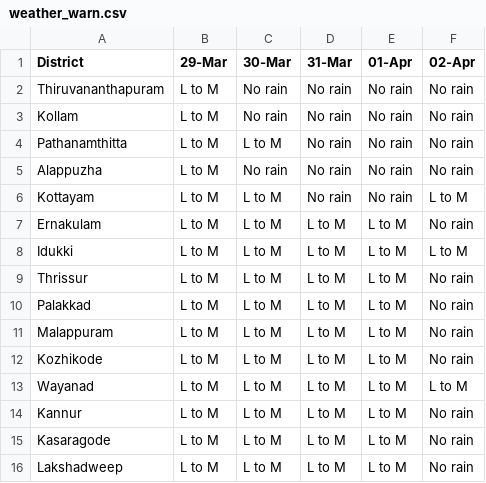
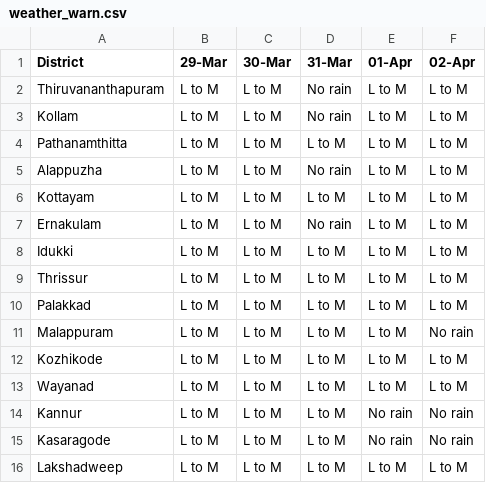
Before and after one commit to Open-Oven/kerala-weather-collector, a CSV file: data/weather_warn.csv, drawn as a sheet.

```diff
--- a/data/weather_warn.csv
+++ b/data/weather_warn.csv
@@ -1,16 +1,16 @@
 District,29-Mar,30-Mar,31-Mar,01-Apr,02-Apr
-Thiruvananthapuram,L to M,No rain,No rain,No rain,No rain
-Kollam,L to M,No rain,No rain,No rain,No rain
-Pathanamthitta,L to M,L to M,No rain,No rain,No rain
-Alappuzha,L to M,No rain,No rain,No rain,No rain
-Kottayam,L to M,L to M,No rain,No rain,L to M
-Ernakulam,L to M,L to M,L to M,L to M,No rain
+Thiruvananthapuram,L to M,L to M,No rain,L to M,L to M
+Kollam,L to M,L to M,No rain,L to M,L to M
+Pathanamthitta,L to M,L to M,L to M,L to M,L to M
+Alappuzha,L to M,L to M,No rain,L to M,L to M
+Kottayam,L to M,L to M,L to M,L to M,L to M
+Ernakulam,L to M,L to M,No rain,L to M,L to M
 Idukki,L to M,L to M,L to M,L to M,L to M
-Thrissur,L to M,L to M,L to M,L to M,No rain
-Palakkad,L to M,L to M,L to M,L to M,No rain
+Thrissur,L to M,L to M,L to M,L to M,L to M
+Palakkad,L to M,L to M,L to M,L to M,L to M
 Malappuram,L to M,L to M,L to M,L to M,No rain
-Kozhikode,L to M,L to M,L to M,L to M,No rain
+Kozhikode,L to M,L to M,L to M,L to M,L to M
 Wayanad,L to M,L to M,L to M,L to M,L to M
-Kannur,L to M,L to M,L to M,L to M,No rain
-Kasaragode,L to M,L to M,L to M,L to M,No rain
-Lakshadweep,L to M,L to M,L to M,L to M,No rain
+Kannur,L to M,L to M,L to M,No rain,No rain
+Kasaragode,L to M,L to M,L to M,No rain,No rain
+Lakshadweep,L to M,L to M,L to M,L to M,L to M
```
Also changed, not shown: docs/data/weather_warn.csv, 3 other files.
